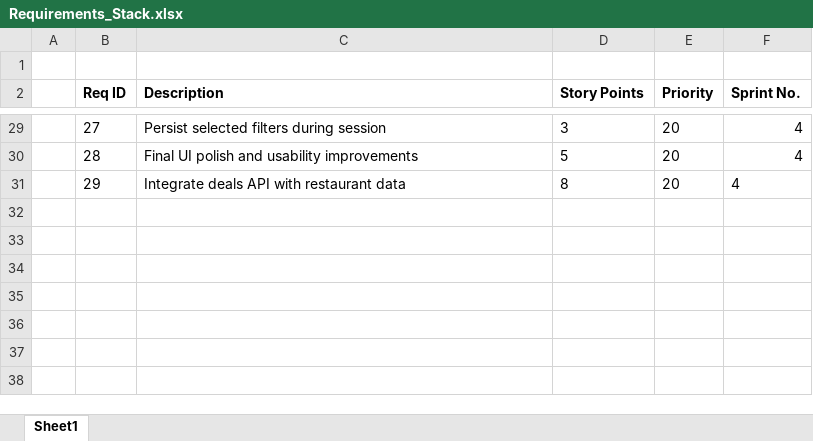
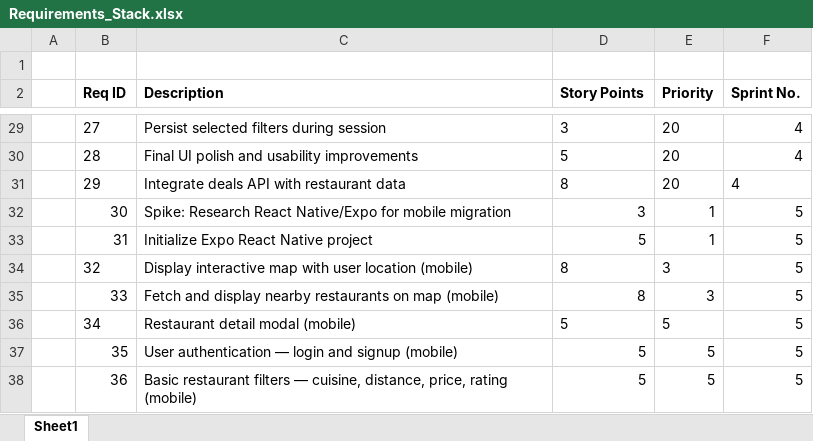
Before and after one commit to Chuck919/582-project, an Excel workbook: documentation/Requirements_Stack.xlsx, sheet Sheet1, drawn as a sheet; only a part is shown, gaps mark what is left out; values as stored, in another font and other column widths than the file's, no borders; the diff names each change by its address in the sheet, - before the commit and + after, or states it on an @@ line.

```diff
--- a/documentation/Requirements_Stack.xlsx (sheet Sheet1)
+++ b/documentation/Requirements_Stack.xlsx (sheet Sheet1)
+row 32:  | 30 | Spike: Research React Native/Expo for mobile migration | 3 | 1 | 5
+row 33:  | 31 | Initialize Expo React Native project | 5 | 1 | 5
+row 34:  | 32 | Display interactive map with user location (mobile) | 8 | 3 | 5
+row 35:  | 33 | Fetch and display nearby restaurants on map (mobile) | 8 | 3 | 5
+row 36:  | 34 | Restaurant detail modal (mobile) | 5 | 5 | 5
+row 37:  | 35 | User authentication — login and signup (mobile) | 5 | 5 | 5
+row 38:  | 36 | Basic restaurant filters — cuisine, distance, price, rating (mobile) | 5 | 5 | 5
```
Also changed, not shown: 1 other file.
